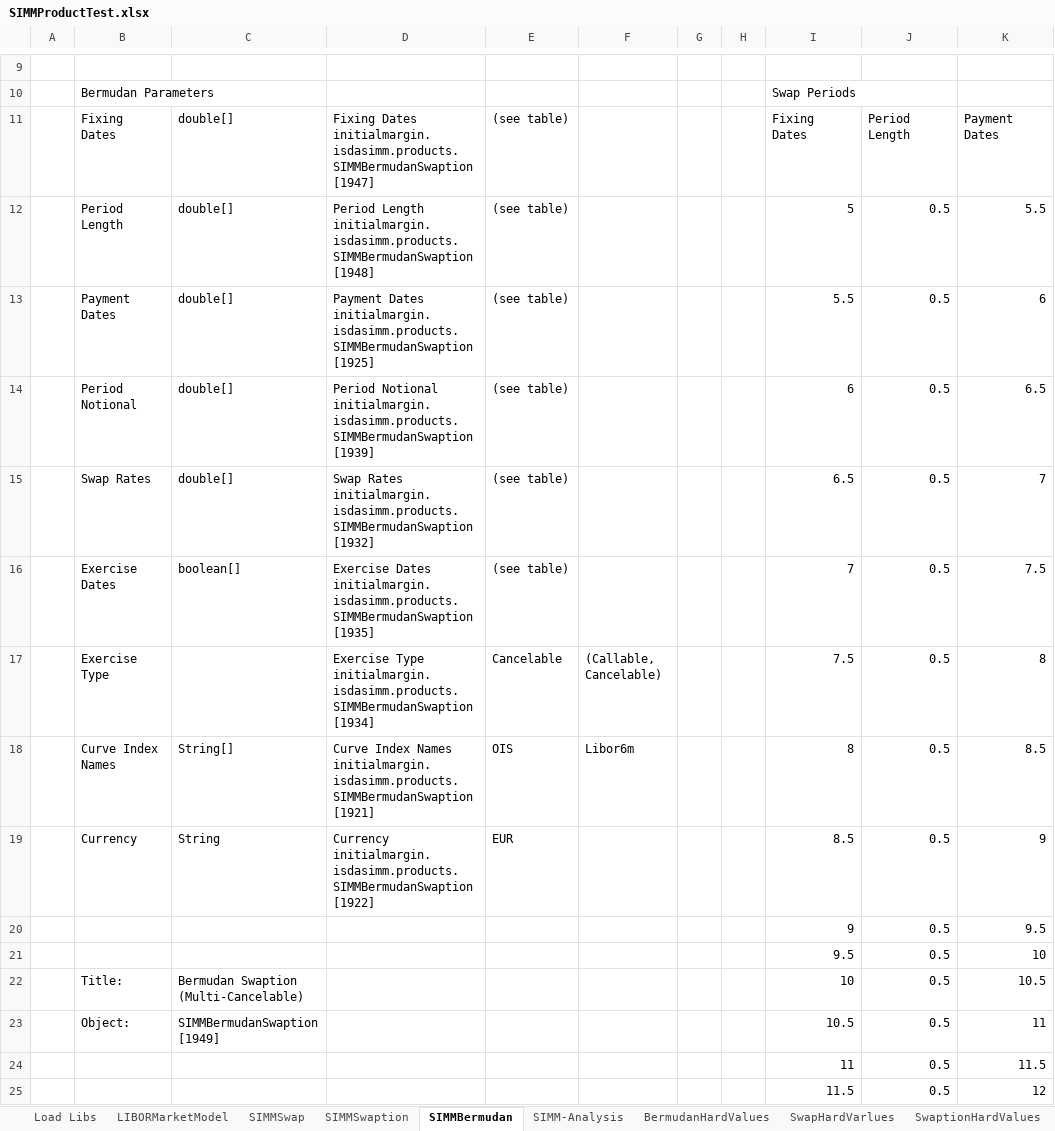
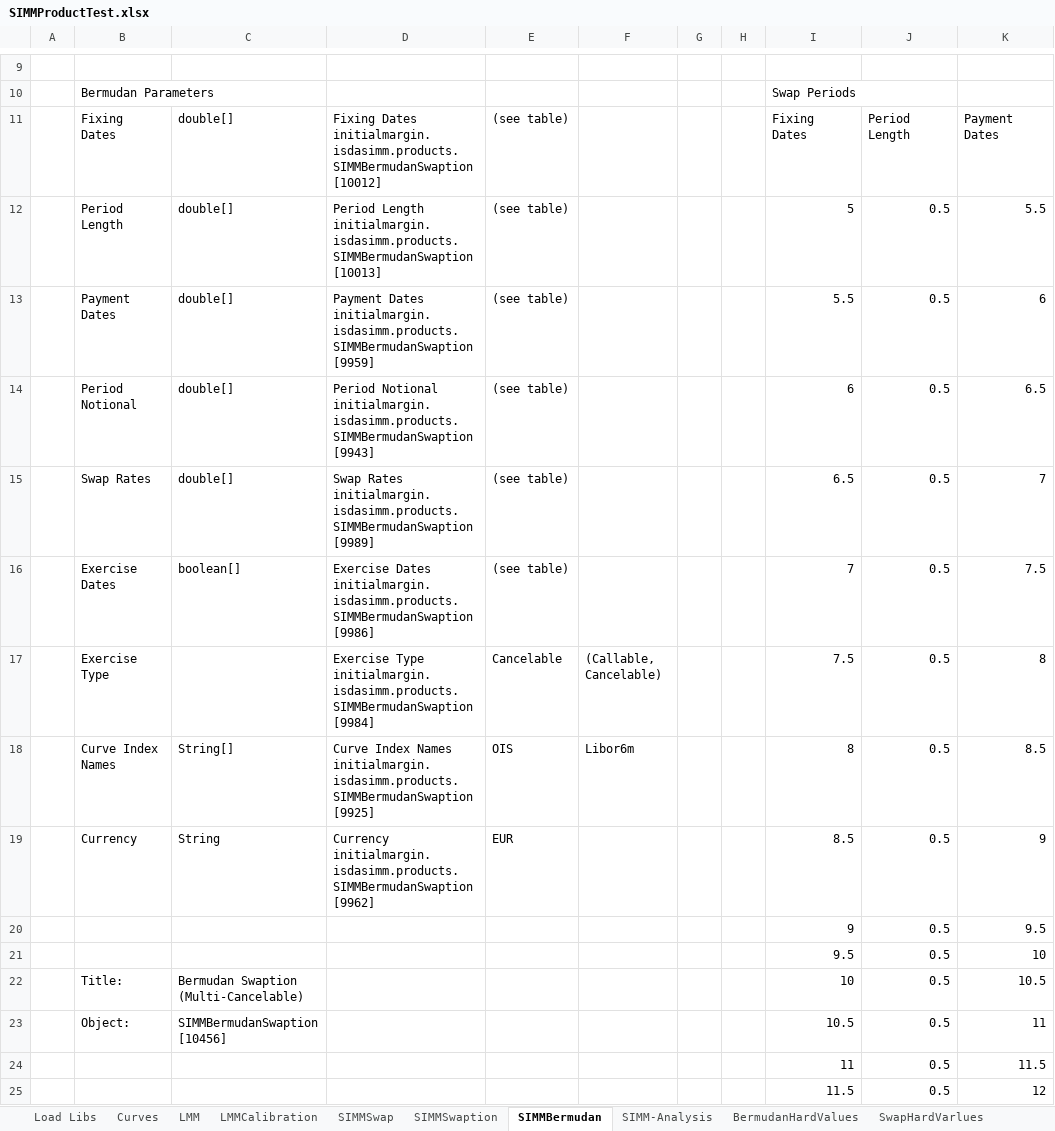
Before and after one commit to NaserVi/ForwardInitialMargin, an Excel workbook: SIMMProductTest.xlsx, sheet SIMMBermudan, drawn as a sheet; only a part is shown, gaps mark what is left out; values as stored, in another font and other column widths than the file's, no cell formats; ↵ is a line break in a cell; the diff names each change by its address in the sheet, - before the commit and + after, or states it on an @@ line.

Commit message:
Added LMM Calibration and One-Path-Product-Ageing

```diff
--- a/SIMMProductTest.xlsx (sheet SIMMBermudan)
+++ b/SIMMProductTest.xlsx (sheet SIMMBermudan)
-sheet tab: LIBORMarketModel
+sheet tab: LMM
+sheet tab: Curves
+sheet tab: LMMCalibration
-D11: …Dates initialmargin.isdasimm.products.SIMMBermudanSwaption ↵ [1947]
+D11: …Dates initialmargin.isdasimm.products.SIMMBermudanSwaption ↵ [10012]
-D12: …Length initialmargin.isdasimm.products.SIMMBermudanSwaption ↵ [1948]
+D12: …Length initialmargin.isdasimm.products.SIMMBermudanSwaption ↵ [10013]
-D13: …Dates initialmargin.isdasimm.products.SIMMBermudanSwaption ↵ [1925]
+D13: …Dates initialmargin.isdasimm.products.SIMMBermudanSwaption ↵ [9959]
-D14: …Notional initialmargin.isdasimm.products.SIMMBermudanSwaption ↵ [1939]
+D14: …Notional initialmargin.isdasimm.products.SIMMBermudanSwaption ↵ [9943]
-D15: …Rates initialmargin.isdasimm.products.SIMMBermudanSwaption ↵ [1932]
+D15: …Rates initialmargin.isdasimm.products.SIMMBermudanSwaption ↵ [9989]
-D16: …Dates initialmargin.isdasimm.products.SIMMBermudanSwaption ↵ [1935]
+D16: …Dates initialmargin.isdasimm.products.SIMMBermudanSwaption ↵ [9986]
-D17: …Type initialmargin.isdasimm.products.SIMMBermudanSwaption ↵ [1934]
+D17: …Type initialmargin.isdasimm.products.SIMMBermudanSwaption ↵ [9984]
-D18: …Names initialmargin.isdasimm.products.SIMMBermudanSwaption ↵ [1921]
+D18: …Names initialmargin.isdasimm.products.SIMMBermudanSwaption ↵ [9925]
-D19: Currency initialmargin.isdasimm.products.SIMMBermudanSwaption ↵ [1922]
+D19: Currency initialmargin.isdasimm.products.SIMMBermudanSwaption ↵ [9962]
-C23: SIMMBermudanSwaption ↵ [1949]
+C23: SIMMBermudanSwaption ↵ [10456]
```
Also changed, not shown: sheet LMM, sheet SIMMSwap, sheet SIMM-Analysis, sheet SIMMSwaption, sheet EnumInput, sheet Load Libs, cell formats, formulas that keep their value, charts or pictures.
